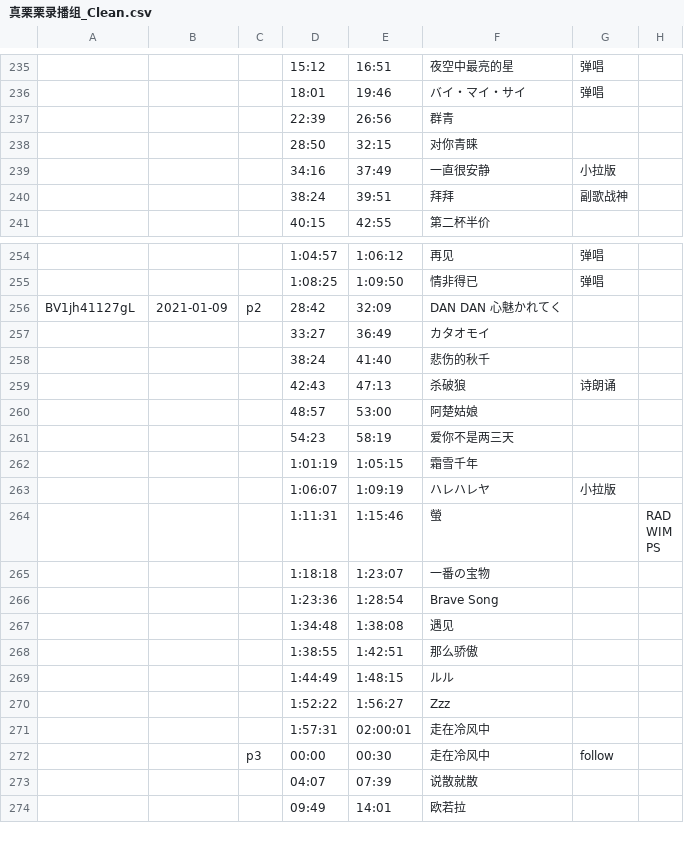
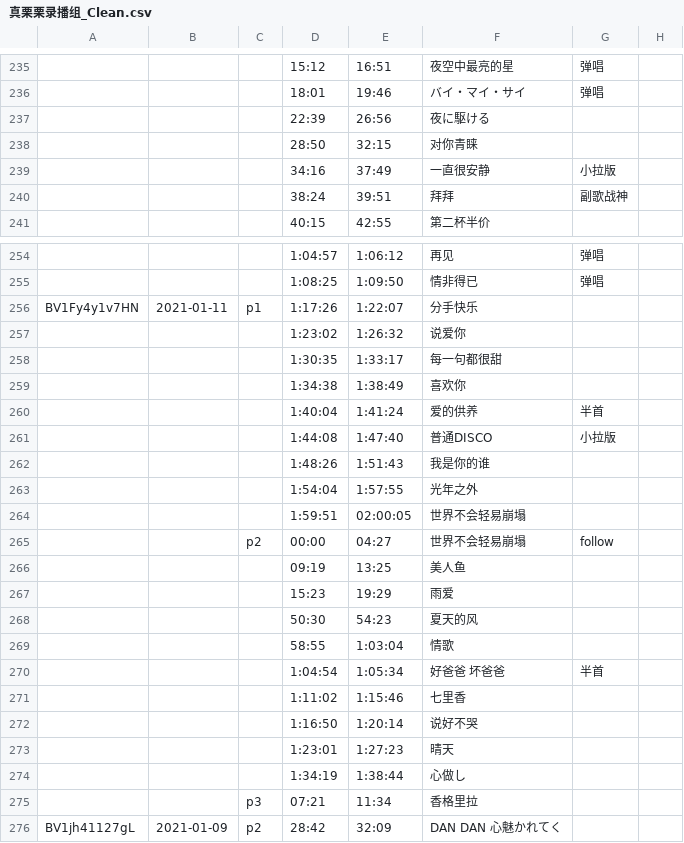
Before and after one commit to z854020425/Makuri, a CSV file: assets/csvs/真栗栗录播组_Clean.csv, drawn as a sheet; only a part is shown, gaps mark what is left out; the shorter side is filled out with more unchanged rows; the diff covers the shown part only; the diff names each change by its address in the sheet, - before the commit and + after, or states it on an @@ line.

```diff
--- a/assets/csvs/真栗栗录播组_Clean.csv
+++ b/assets/csvs/真栗栗录播组_Clean.csv
-F237: 群青
+F237: 夜に駆ける
+row 256: BV1Fy4y1v7HN | 2021-01-11 | p1 | 1:17:26 | 1:22:07 | 分手快乐
+row 257:  |  |  | 1:23:02 | 1:26:32 | 说爱你
+row 258:  |  |  | 1:30:35 | 1:33:17 | 每一句都很甜
+row 259:  |  |  | 1:34:38 | 1:38:49 | 喜欢你
+row 260:  |  |  | 1:40:04 | 1:41:24 | 爱的供养 | 半首
+row 261:  |  |  | 1:44:08 | 1:47:40 | 普通DISCO | 小拉版
+row 262:  |  |  | 1:48:26 | 1:51:43 | 我是你的谁
+row 263:  |  |  | 1:54:04 | 1:57:55 | 光年之外
+row 264:  |  |  | 1:59:51 | 02:00:05 | 世界不会轻易崩塌
+row 265:  |  | p2 | 00:00 | 04:27 | 世界不会轻易崩塌 | follow
+row 266:  |  |  | 09:19 | 13:25 | 美人鱼
+row 267:  |  |  | 15:23 | 19:29 | 雨爱
+row 268:  |  |  | 50:30 | 54:23 | 夏天的风
+row 269:  |  |  | 58:55 | 1:03:04 | 情歌
+row 270:  |  |  | 1:04:54 | 1:05:34 | 好爸爸 坏爸爸 | 半首
+row 271:  |  |  | 1:11:02 | 1:15:46 | 七里香
+row 272:  |  |  | 1:16:50 | 1:20:14 | 说好不哭
+row 273:  |  |  | 1:23:01 | 1:27:23 | 晴天
+row 274:  |  |  | 1:34:19 | 1:38:44 | 心做し
+row 275:  |  | p3 | 07:21 | 11:34 | 香格里拉
```
Also changed, not shown: 101 added rows elsewhere in this file.
